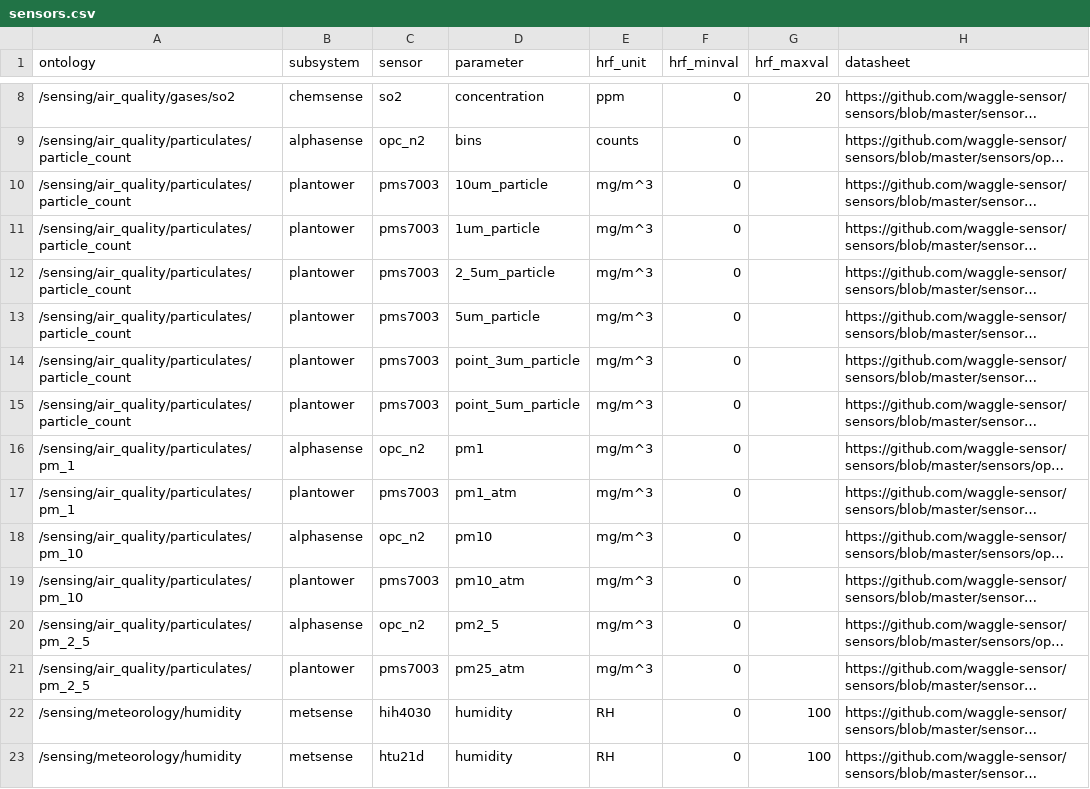
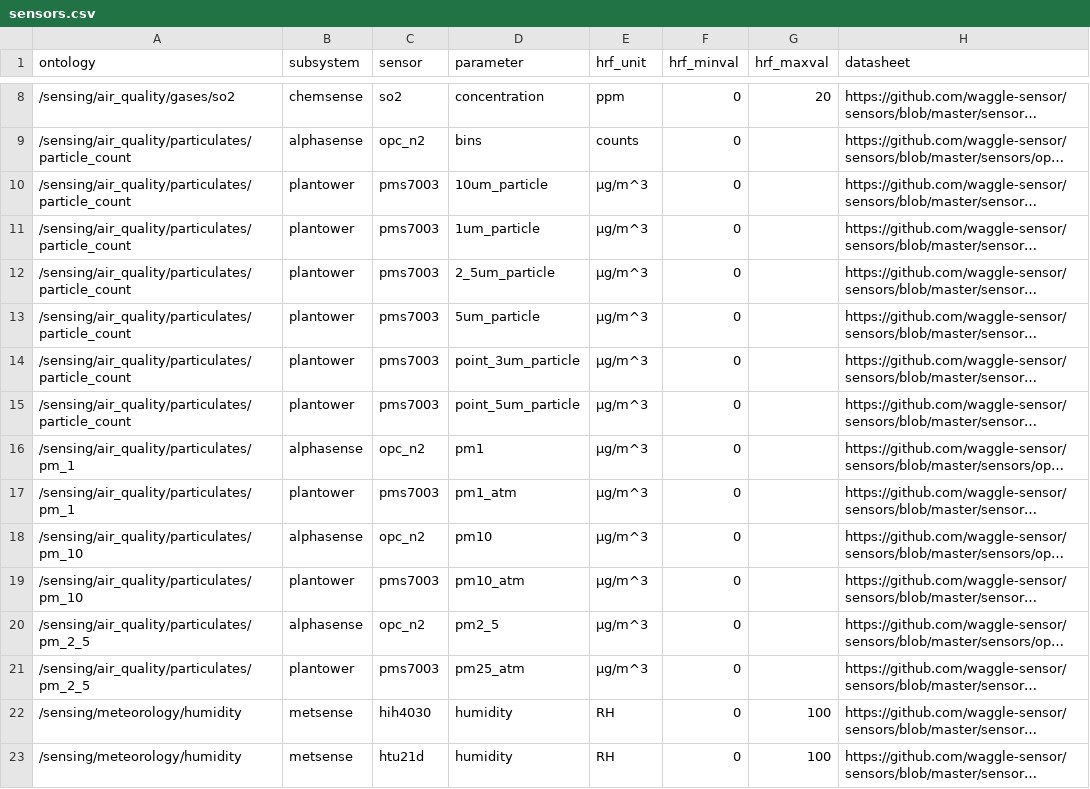
Before and after one commit to waggle-sensor/beehive-server, a CSV file: publishing-tools/projects/AoT_Chicago.complete/sensors.csv, drawn as a sheet; only a part is shown, gaps mark what is left out; long unchanged cells end in …; the diff names each change by its address in the sheet, - before the commit and + after, or states it on an @@ line.

Commit message:
Fixed PMS units to μg.

```diff
--- a/publishing-tools/projects/AoT_Chicago.complete/sensors.csv
+++ b/publishing-tools/projects/AoT_Chicago.complete/sensors.csv
-E10:E21 (hrf_unit): mg/m^3
+E10:E21 (hrf_unit): μg/m^3
```
Also changed, not shown: publishing-tools/projects/AoT_Denver.complete/sensors.csv, publishing-tools/projects/AoT_Detroit.complete/sensors.csv, 13 other files.
